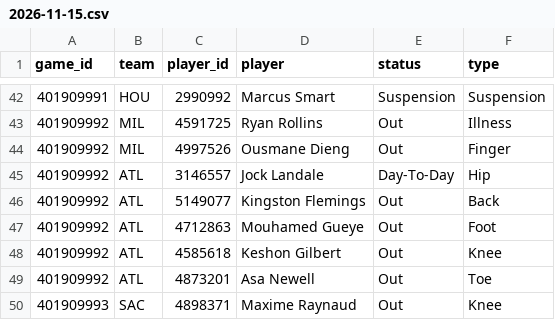
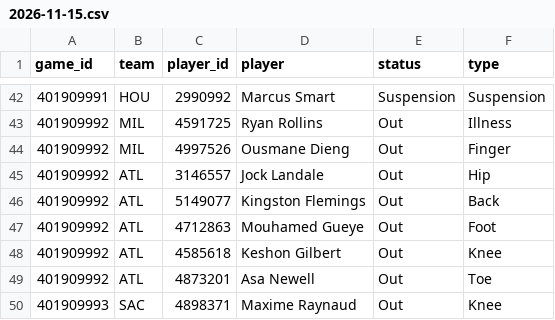
Before and after one commit to mason7park-debug/NBAprojections, a CSV file: data/injuries/2026-11-15.csv, drawn as a sheet; only a part is shown, gaps mark what is left out.

```diff
--- a/data/injuries/2026-11-15.csv
+++ b/data/injuries/2026-11-15.csv
@@ -44,3 +44,3 @@ game_id,team,player_id,player,status,type
 401909992,MIL,4997526,Ousmane Dieng,Out,Finger
-401909992,ATL,3146557,Jock Landale,Day-To-Day,Hip
+401909992,ATL,3146557,Jock Landale,Out,Hip
 401909992,ATL,5149077,Kingston Flemings,Out,Back
```
Also changed, not shown: data/gamepreds/2026-11-15.csv, data/odds/2026-11-15.csv, 6 other files.
